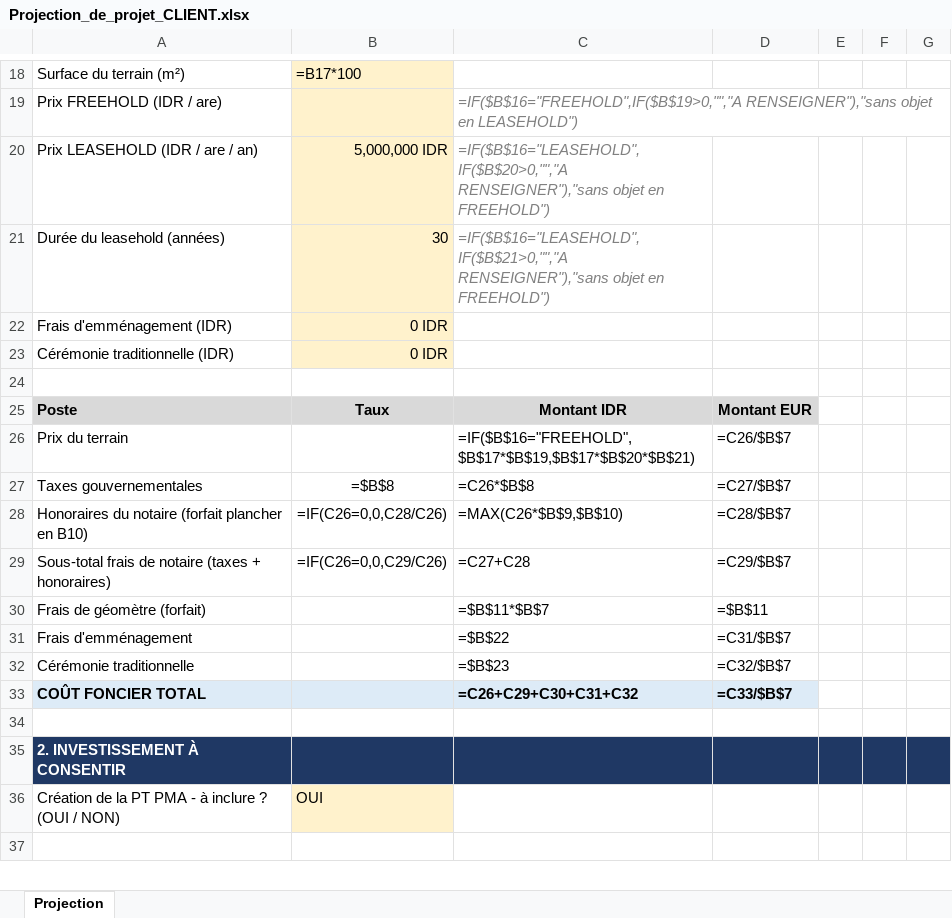
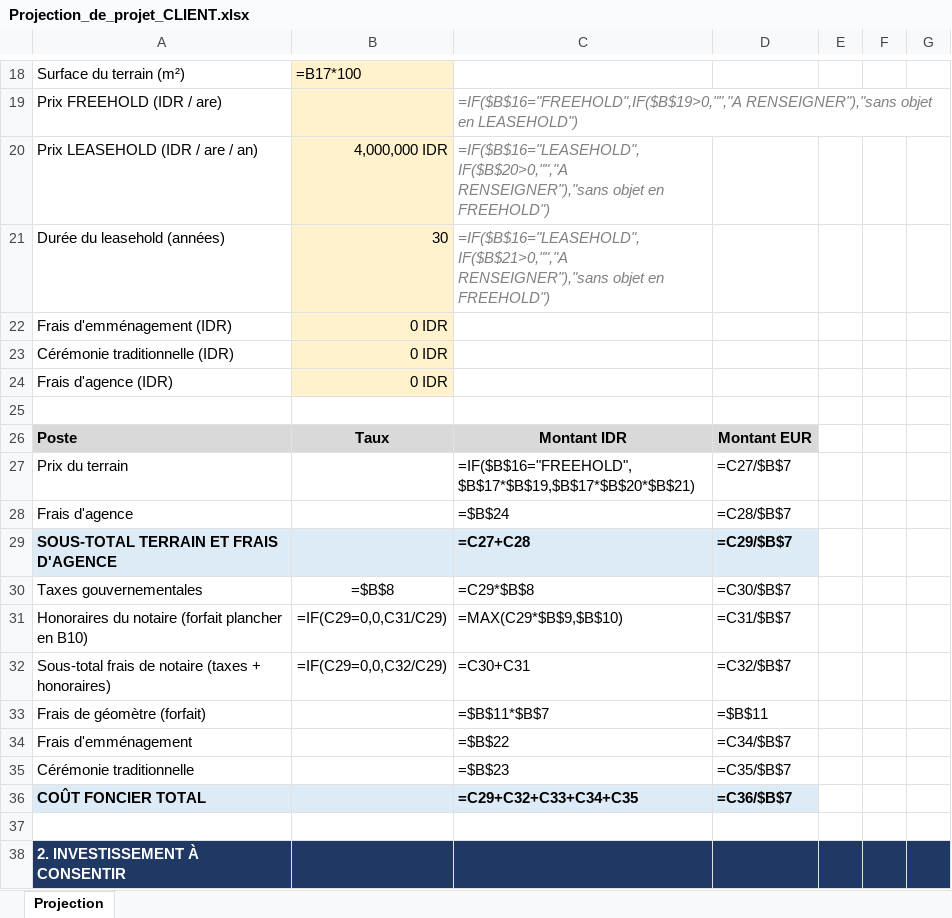
Before and after one commit to alghostrader/jamal, an Excel workbook: transactions/Projection_de_projet_CLIENT.xlsx, sheet Projection, drawn as a sheet; only a part is shown, gaps mark what is left out; the shorter side is filled out with more unchanged rows; values as stored, in another font and other column widths than the file's, no borders; formulas without a stored value are shown as written; conditional formats not drawn; addresses are those after the commit; the diff covers the shown part only; the diff names each change by its address in the sheet, - before the commit and + after, or states it on an @@ line.

```diff
--- a/transactions/Projection_de_projet_CLIENT.xlsx (sheet Projection)
+++ b/transactions/Projection_de_projet_CLIENT.xlsx (sheet Projection)
-B20: 5,000,000 IDR
+B20: 4,000,000 IDR
+row 24: Frais d'agence (IDR) | 0 IDR
-D27: =C26/$B$7
+D27: =C27/$B$7
+row 28: Frais d'agence |  | =$B$24 | =C28/$B$7
+row 29: SOUS-TOTAL TERRAIN ET FRAIS D'AGENCE |  | =C27+C28 | =C29/$B$7
-C30: =C26*$B$8
+C30: =C29*$B$8
-D30: =C27/$B$7
+D30: =C30/$B$7
-B31: =IF(C26=0,0,C28/C26)
+B31: =IF(C29=0,0,C31/C29)
-C31: =MAX(C26*$B$9,$B$10)
+C31: =MAX(C29*$B$9,$B$10)
-D31: =C28/$B$7
+D31: =C31/$B$7
-B32: =IF(C26=0,0,C29/C26)
+B32: =IF(C29=0,0,C32/C29)
-C32: =C27+C28
+C32: =C30+C31
-D32: =C29/$B$7
+D32: =C32/$B$7
-D34: =C31/$B$7
+D34: =C34/$B$7
-D35: =C32/$B$7
+D35: =C35/$B$7
-C36: =C26+C29+C30+C31+C32
+C36: =C29+C32+C33+C34+C35
-D36: =C33/$B$7
+D36: =C36/$B$7
```
Also changed, not shown: 63 edited cells elsewhere in this sheet, transactions/Projection_de_projet.xlsx, 1 other file.
